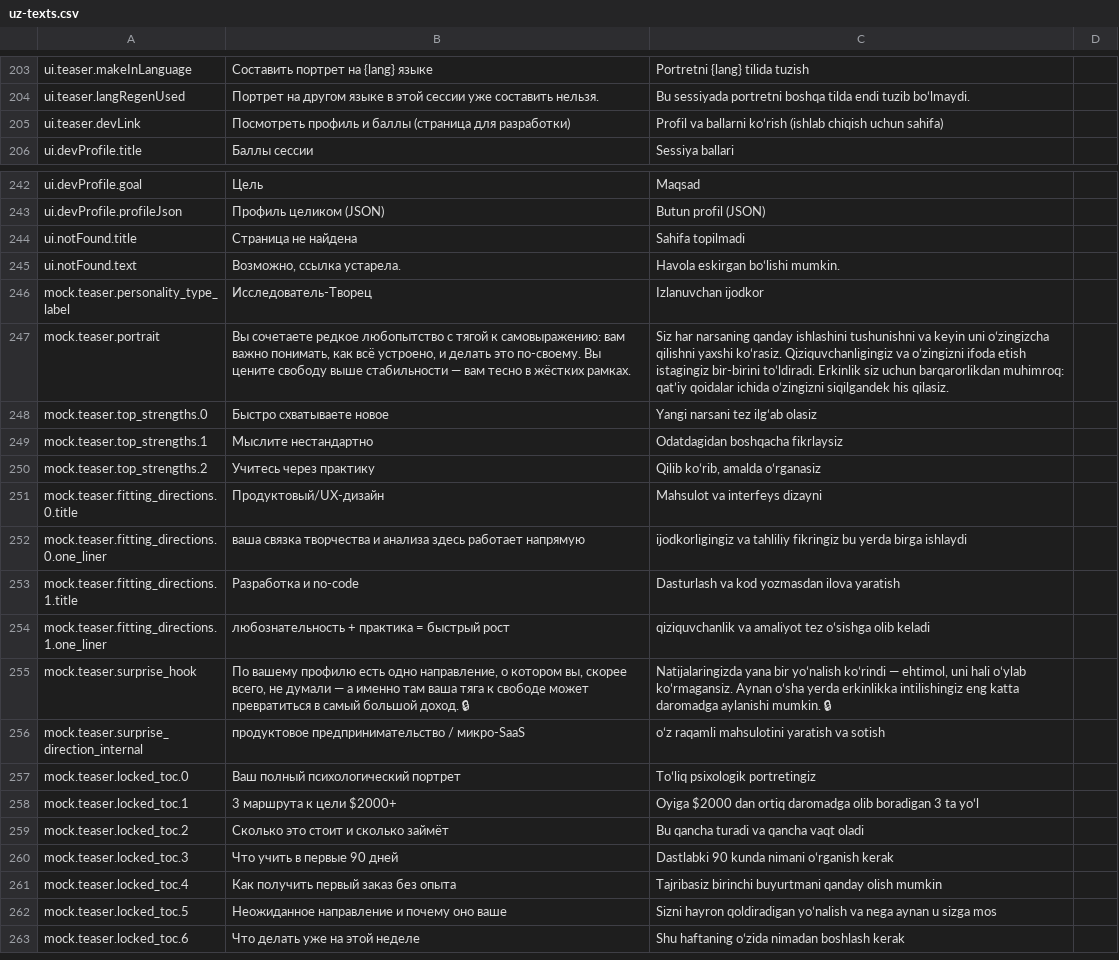
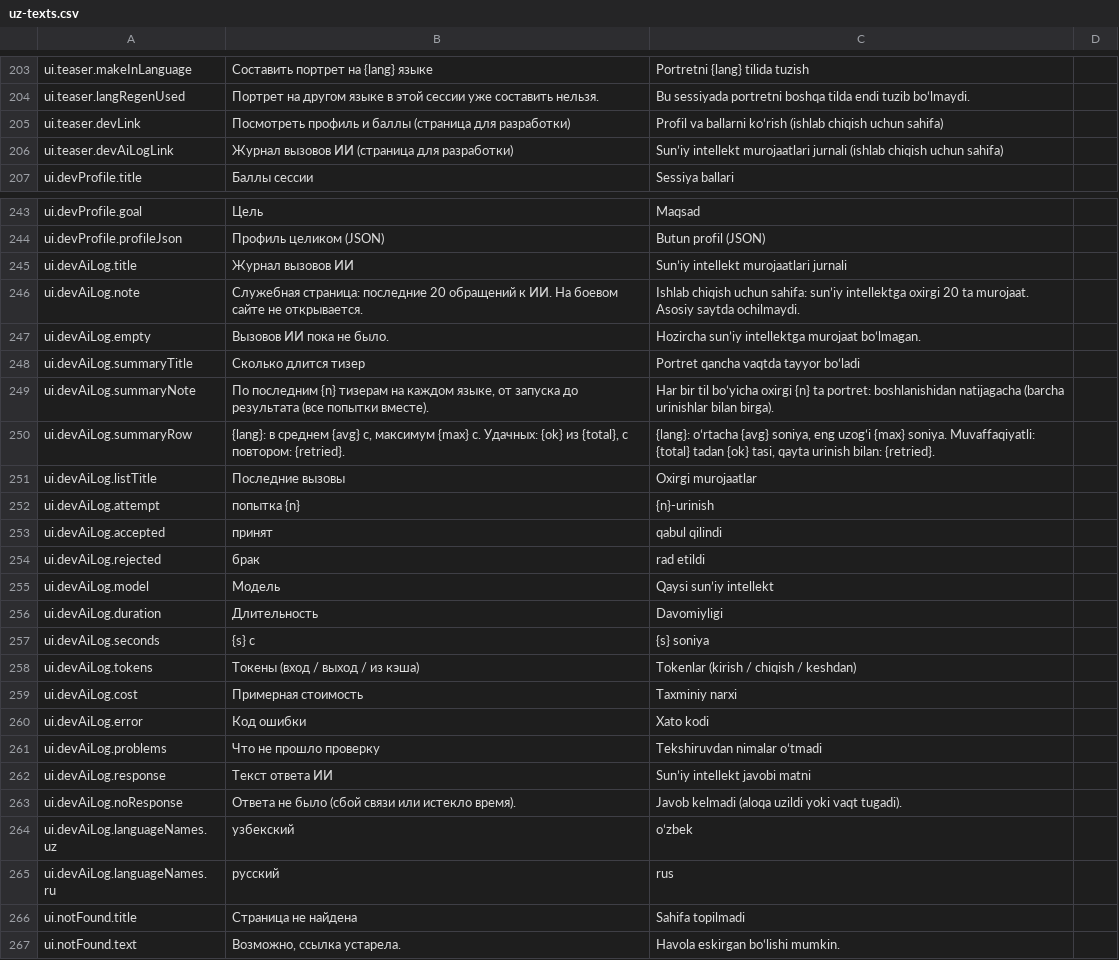
Before and after one commit to azamovayubxon/yourway.uz, a CSV file: docs/uz-texts.csv, drawn as a sheet; only a part is shown, gaps mark what is left out; the shorter side is filled out with more unchanged rows.

```diff
--- a/docs/uz-texts.csv
+++ b/docs/uz-texts.csv
@@ -205,2 +205,3 @@ ui.teaser.langRegenUsed,Портрет на другом языке в этой
 ui.teaser.devLink,Посмотреть профиль и баллы (страница для разработки),Profil va ballarni koʻrish (ishlab chiqish uchun sahifa),
+ui.teaser.devAiLogLink,Журнал вызовов ИИ (страница для разработки),Sunʼiy intellekt murojaatlari jurnali (ishlab chiqish uchun sahifa),
 ui.devProfile.title,Баллы сессии,Sessiya ballari,
@@ -243,2 +244,23 @@ ui.devProfile.goal,Цель,Maqsad,
 ui.devProfile.profileJson,Профиль целиком (JSON),Butun profil (JSON),
+ui.devAiLog.title,Журнал вызовов ИИ,Sunʼiy intellekt murojaatlari jurnali,
+ui.devAiLog.note,Служебная страница: последние 20 обращений к ИИ. На боевом сайте не открывается.,Ishlab chiqish uchun sahifa: sunʼiy intellektga oxirgi 20 ta murojaat. Asosiy saytda ochilmaydi.,
+ui.devAiLog.empty,Вызовов ИИ пока не было.,Hozircha sunʼiy intellektga murojaat boʻlmagan.,
+ui.devAiLog.summaryTitle,Сколько длится тизер,Portret qancha vaqtda tayyor boʻladi,
+ui.devAiLog.summaryNote,"По последним {n} тизерам на каждом языке, от запуска до результата (все попытки вместе).",Har bir til boʻyicha oxirgi {n} ta portret: boshlanishidan natijagacha (barcha urinishlar bilan birga).,
+ui.devAiLog.summaryRow,"{lang}: в среднем {avg} с, максимум {max} с. Удачных: {ok} из {total}, с повтором: {retried}.","{lang}: oʻrtacha {avg} soniya, eng uzogʻi {max} soniya. Muvaffaqiyatli: {total} tadan {ok} tasi, qayta urinish bilan: {retried}.",
+ui.devAiLog.listTitle,Последние вызовы,Oxirgi murojaatlar,
+ui.devAiLog.attempt,попытка {n},{n}-urinish,
+ui.devAiLog.accepted,принят,qabul qilindi,
+ui.devAiLog.rejected,брак,rad etildi,
+ui.devAiLog.model,Модель,Qaysi sunʼiy intellekt,
+ui.devAiLog.duration,Длительность,Davomiyligi,
+ui.devAiLog.seconds,{s} с,{s} soniya,
+ui.devAiLog.tokens,Токены (вход / выход / из кэша),Tokenlar (kirish / chiqish / keshdan),
+ui.devAiLog.cost,Примерная стоимость,Taxminiy narxi,
+ui.devAiLog.error,Код ошибки,Xato kodi,
+ui.devAiLog.problems,Что не прошло проверку,Tekshiruvdan nimalar oʻtmadi,
+ui.devAiLog.response,Текст ответа ИИ,Sunʼiy intellekt javobi matni,
+ui.devAiLog.noResponse,Ответа не было (сбой связи или истекло время).,Javob kelmadi (aloqa uzildi yoki vaqt tugadi).,
+ui.devAiLog.languageNames.uz,узбекский,oʻzbek,
+ui.devAiLog.languageNames.ru,русский,rus,
 ui.notFound.title,Страница не найдена,Sahifa topilmadi,
```
Also changed, not shown: 27 other files.
